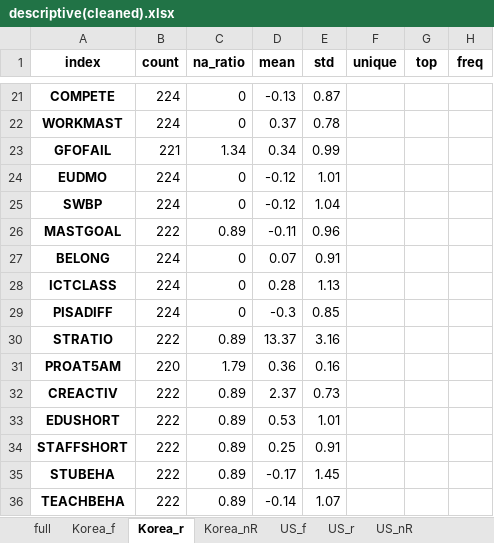
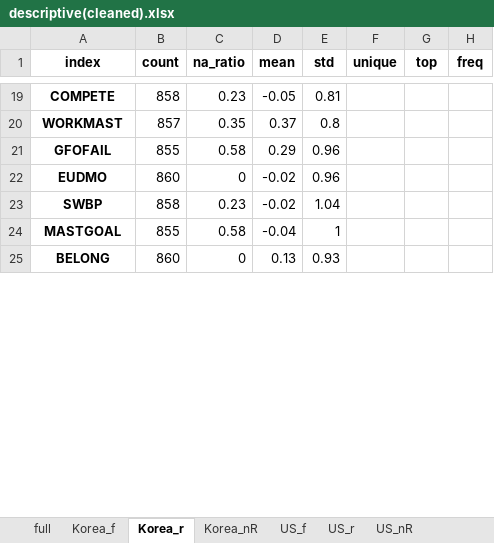
Before and after one commit to huni1023/Research, an Excel workbook: MixedRF/data/descriptive(cleaned).xlsx, sheet Korea_r, drawn as a sheet; only a part is shown, gaps mark what is left out; values as stored, in another font and other column widths than the file's, no borders; removed rows and columns are numbered as before the commit, all else as after; the diff covers the shown part only; the diff names each change by its address in the sheet, - before the commit and + after, or states it on an @@ line.

```diff
--- a/MixedRF/data/descriptive(cleaned).xlsx (sheet Korea_r)
+++ b/MixedRF/data/descriptive(cleaned).xlsx (sheet Korea_r)
-B19 (count): 224
+B19 (count): 858
-C19 (na_ratio): 0
+C19 (na_ratio): 0.23
-D19 (mean): -0.13
+D19 (mean): -0.05
-E19 (std): 0.87
+E19 (std): 0.81
-B20 (count): 224
+B20 (count): 857
-C20 (na_ratio): 0
+C20 (na_ratio): 0.35
-E20 (std): 0.78
+E20 (std): 0.8
-B21 (count): 221
+B21 (count): 855
-C21 (na_ratio): 1.34
+C21 (na_ratio): 0.58
-D21 (mean): 0.34
+D21 (mean): 0.29
-E21 (std): 0.99
+E21 (std): 0.96
-B22 (count): 224
+B22 (count): 860
-D22:D23 (mean): -0.12
+D22:D23 (mean): -0.02
-E22 (std): 1.01
+E22 (std): 0.96
-B23 (count): 224
+B23 (count): 858
-C23 (na_ratio): 0
+C23 (na_ratio): 0.23
-B24 (count): 222
+B24 (count): 855
-C24 (na_ratio): 0.89
+C24 (na_ratio): 0.58
-D24 (mean): -0.11
+D24 (mean): -0.04
-E24 (std): 0.96
+E24 (std): 1
-B25 (count): 224
+B25 (count): 860
-D25 (mean): 0.07
+D25 (mean): 0.13
-E25 (std): 0.91
+E25 (std): 0.93
-row 28: ICTCLASS | 224 | 0 | 0.28 | 1.13
-row 29: PISADIFF | 224 | 0 | -0.3 | 0.85
-row 30: STRATIO | 222 | 0.89 | 13.37 | 3.16
-row 31: PROAT5AM | 220 | 1.79 | 0.36 | 0.16
-row 32: CREACTIV | 222 | 0.89 | 2.37 | 0.73
-row 33: EDUSHORT | 222 | 0.89 | 0.53 | 1.01
-row 34: STAFFSHORT | 222 | 0.89 | 0.25 | 0.91
-row 35: STUBEHA | 222 | 0.89 | -0.17 | 1.45
-row 36: TEACHBEHA | 222 | 0.89 | -0.14 | 1.07
```
Also changed, not shown: 3 added rows, 8 removed rows and 73 edited cells elsewhere in this sheet, sheet US_nR, sheet US_f, sheet Korea_f, sheet US_r, sheet Korea_nR, sheet full, MixedRF/data/descriptive(raw).xlsx, MixedRF/data/preprocessing(SK_sliced).xlsx, 7 other files.
